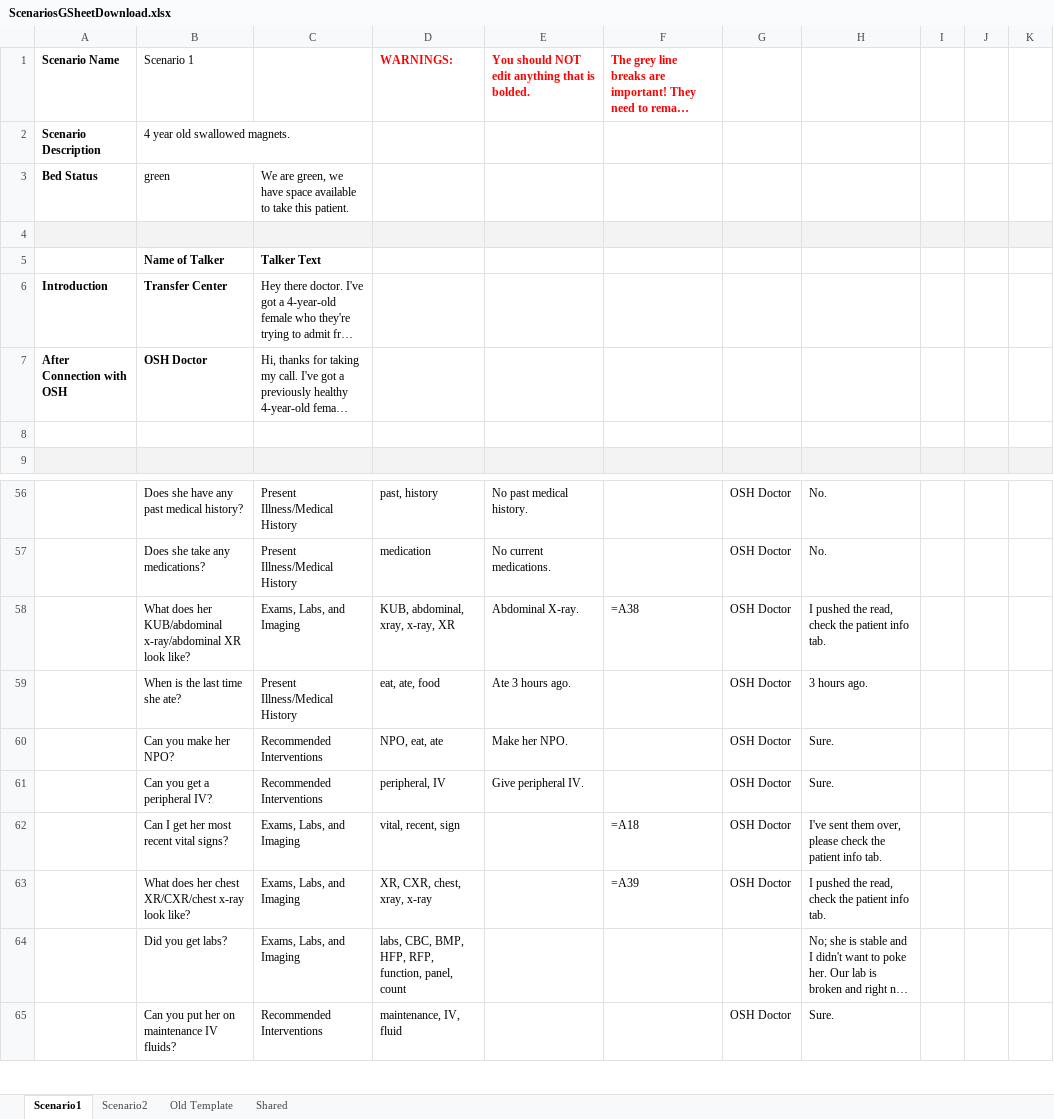
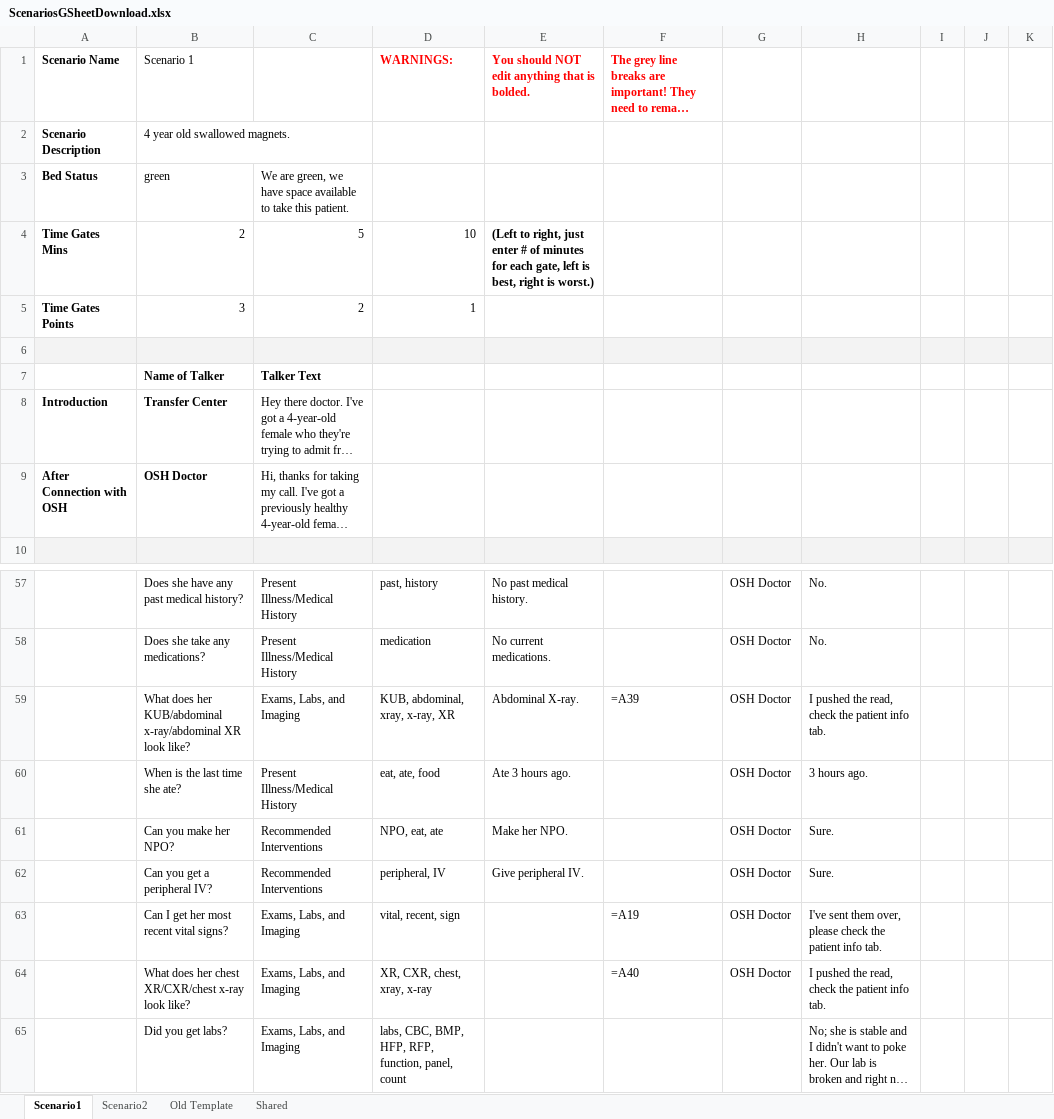
Before and after one commit to JustOmar36/TransferTycoon, an Excel workbook: Scenarios/ScenariosGSheetDownload.xlsx, sheet Scenario1, drawn as a sheet; only a part is shown, gaps mark what is left out; the shorter side is filled out with more unchanged rows; long unchanged cells end in …; values as stored, in another font and other column widths than the file's, no borders; formulas without a stored value are shown as written; removed rows and columns are numbered as before the commit, all else as after; the diff names each change by its address in the sheet, - before the commit and + after, or states it on an @@ line.

Commit message:
Add timing gates to scenario.

```diff
--- a/Scenarios/ScenariosGSheetDownload.xlsx (sheet Scenario1)
+++ b/Scenarios/ScenariosGSheetDownload.xlsx (sheet Scenario1)
+row 4: Time Gates Mins | 2 | 5 | 10 | (Left to right, just enter # of minutes for each gate, left is best, right is worst.)
+row 5: Time Gates Points | 3 | 2 | 1
-row 8: (empty)
-F59: =A38
+F59: =A39
-F63: =A18
+F63: =A19
-F64: =A39
+F64: =A40
```
Also changed, not shown: sheet Scenario2, 1 other file.
